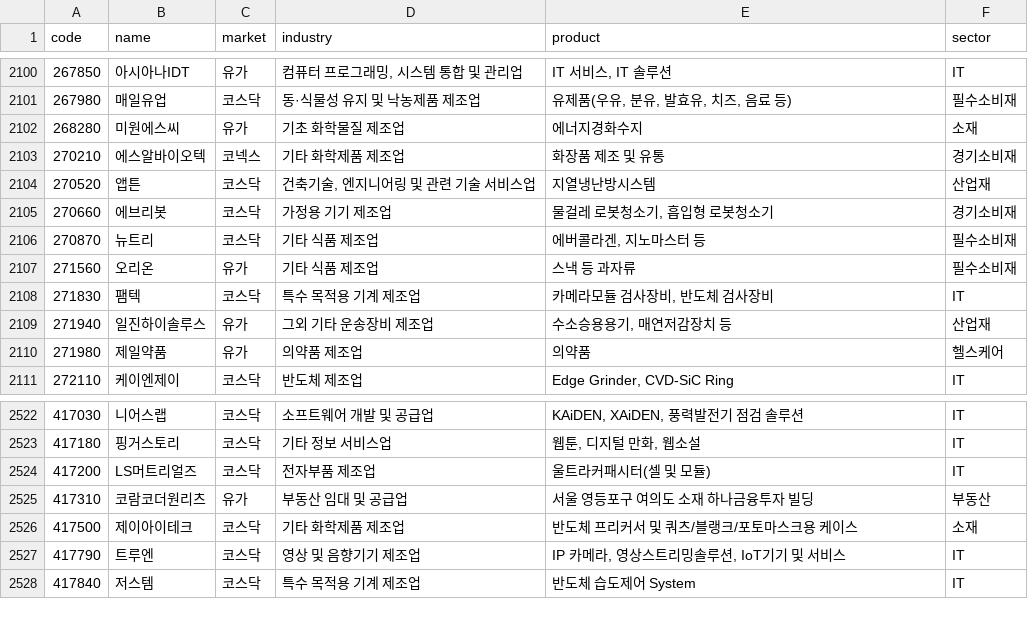
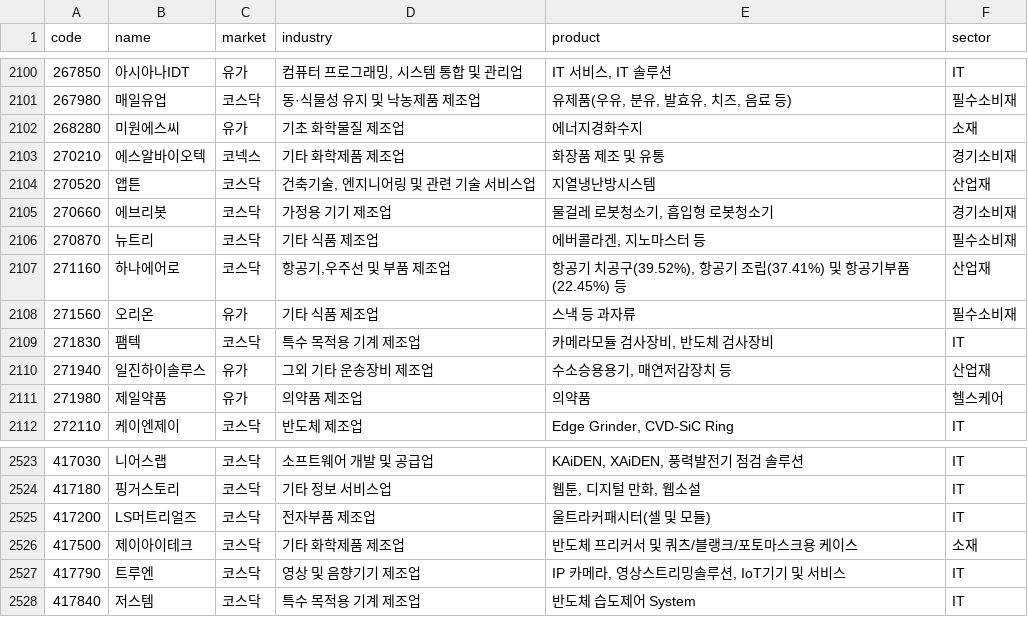
Before and after one commit to alpakabro/dividend, a CSV file: pipeline/kr_sector.csv, drawn as a sheet; only a part is shown, gaps mark what is left out; removed rows and columns are numbered as before the commit, all else as after; the diff names each change by its address in the sheet, - before the commit and + after, or states it on an @@ line.

```diff
--- a/pipeline/kr_sector.csv
+++ b/pipeline/kr_sector.csv
+row 2107: 271160 | 하나에어로 | 코스닥 | 항공기,우주선 및 부품 제조업 | 항공기 치공구(39.52%), 항공기 조립(37.41%) 및 항공기부품(22.45%) 등 | 산업재
-row 2525: 417310 | 코람코더원리츠 | 유가 | 부동산 임대 및 공급업 | 서울 영등포구 여의도 소재 하나금융투자 빌딩 | 부동산
```
Also changed, not shown: 6 other files.
